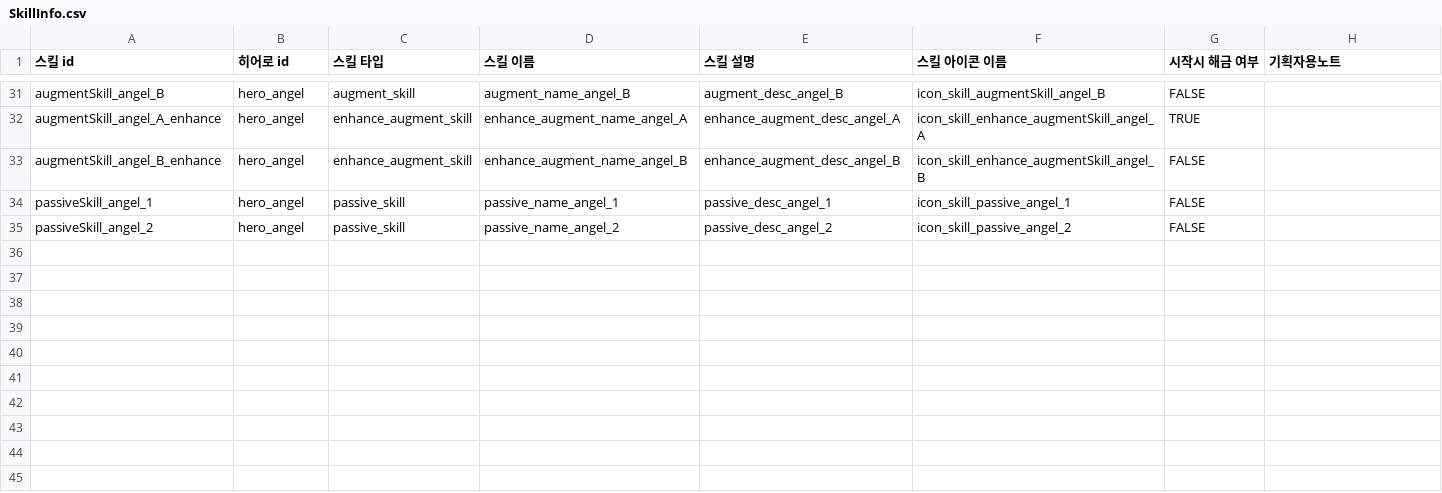
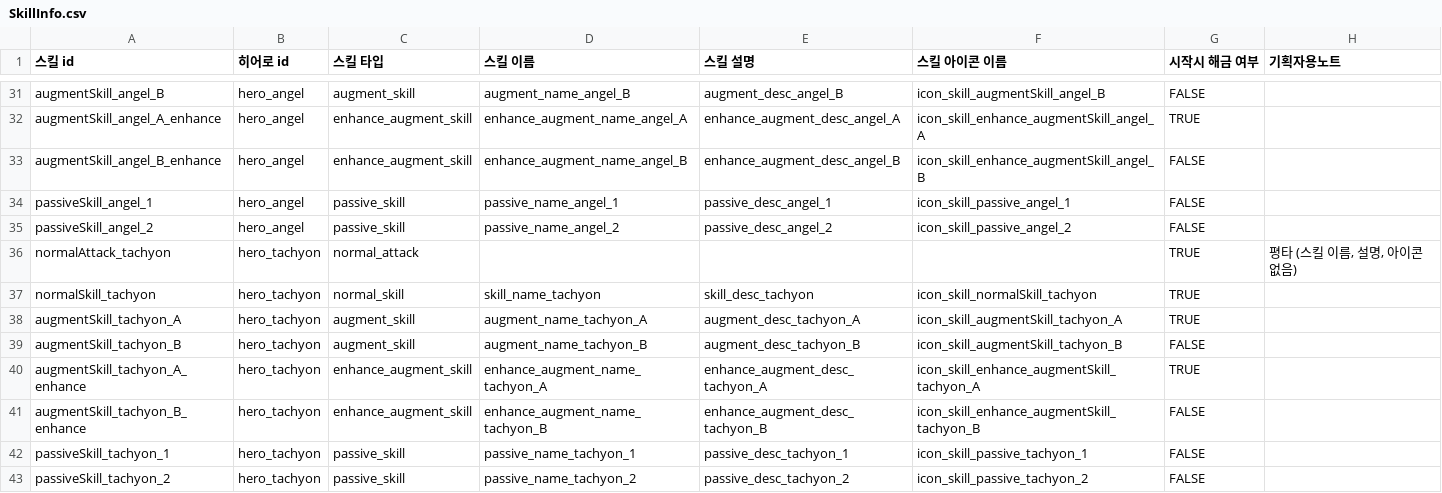
Before and after one commit to Hyunjoongjoo/Project_Astro, a CSV file: Assets/_Data/Csv/SkillInfo.csv, drawn as a sheet; only a part is shown, gaps mark what is left out; the diff names each change by its address in the sheet, - before the commit and + after, or states it on an @@ line.

```diff
--- a/Assets/_Data/Csv/SkillInfo.csv
+++ b/Assets/_Data/Csv/SkillInfo.csv
+row 36: normalAttack_tachyon | hero_tachyon | normal_attack |  |  |  | TRUE | 평타 (스킬 이름, 설명, 아이콘 없음)
+row 37: normalSkill_tachyon | hero_tachyon | normal_skill | skill_name_tachyon | skill_desc_tachyon | icon_skill_normalSkill_tachyon | TRUE
+row 38: augmentSkill_tachyon_A | hero_tachyon | augment_skill | augment_name_tachyon_A | augment_desc_tachyon_A | icon_skill_augmentSkill_tachyon_A | TRUE
+row 39: augmentSkill_tachyon_B | hero_tachyon | augment_skill | augment_name_tachyon_B | augment_desc_tachyon_B | icon_skill_augmentSkill_tachyon_B | FALSE
+row 40: augmentSkill_tachyon_A_enhance | hero_tachyon | enhance_augment_skill | enhance_augment_name_tachyon_A | enhance_augment_desc_tachyon_A | icon_skill_enhance_augmentSkill_tachyon_A | TRUE
+row 41: augmentSkill_tachyon_B_enhance | hero_tachyon | enhance_augment_skill | enhance_augment_name_tachyon_B | enhance_augment_desc_tachyon_B | icon_skill_enhance_augmentSkill_tachyon_B | FALSE
+row 42: passiveSkill_tachyon_1 | hero_tachyon | passive_skill | passive_name_tachyon_1 | passive_desc_tachyon_1 | icon_skill_passive_tachyon_1 | FALSE
+row 43: passiveSkill_tachyon_2 | hero_tachyon | passive_skill | passive_name_tachyon_2 | passive_desc_tachyon_2 | icon_skill_passive_tachyon_2 | FALSE
```
Also changed, not shown: Assets/_Data/Csv/HeroStat.csv, Assets/_Data/Csv/ItemEffect.csv, 3 other files.
